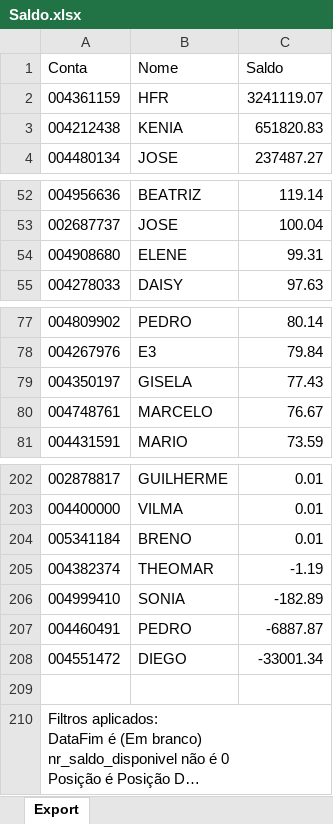
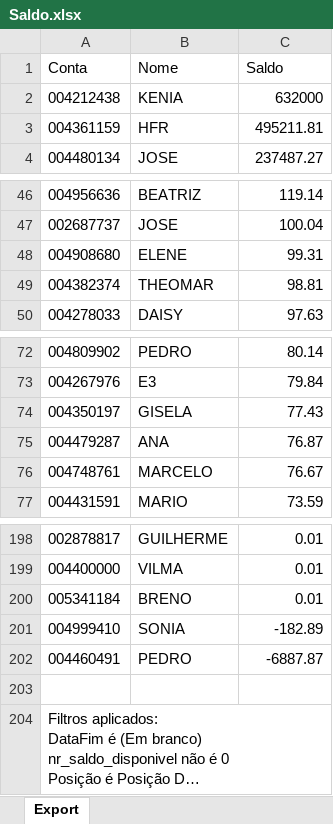
Before and after one commit to lauroteles/app_mesa_de_opera-es_corrigido, an Excel workbook: Saldo.xlsx, sheet Export, drawn as a sheet; only a part is shown, gaps mark what is left out; long unchanged cells end in …; values as stored, in another font and other column widths than the file's, no borders; removed rows and columns are numbered as before the commit, all else as after; the diff covers the shown part only; the diff names each change by its address in the sheet, - before the commit and + after, or states it on an @@ line.

```diff
--- a/Saldo.xlsx (sheet Export)
+++ b/Saldo.xlsx (sheet Export)
-row 2: 004361159 | HFR | 3241119.07
-C2 (Saldo): 651820.83
+C2 (Saldo): 632000
+row 3: 004361159 | HFR | 495211.81
+row 49: 004382374 | THEOMAR | 98.81
+row 75: 004479287 | ANA | 76.87
-row 205: 004382374 | THEOMAR | -1.19
-row 208: 004551472 | DIEGO | -33001.34
```
Also changed, not shown: 2 added rows and 8 removed rows elsewhere in this sheet, PL Total.xlsx.
